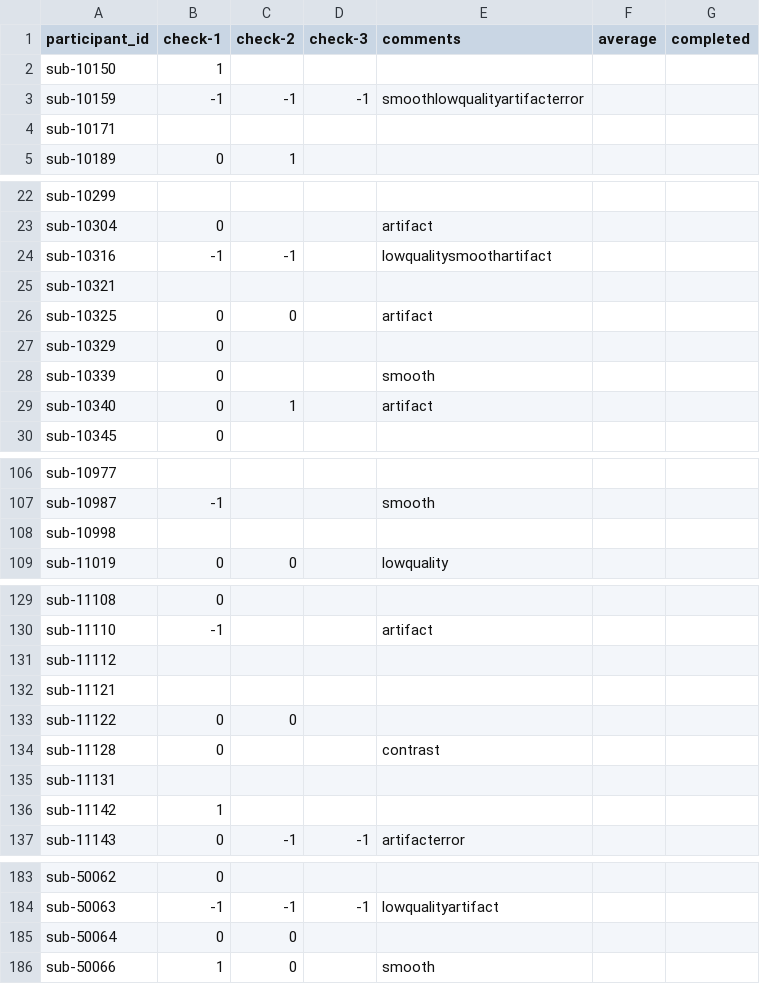
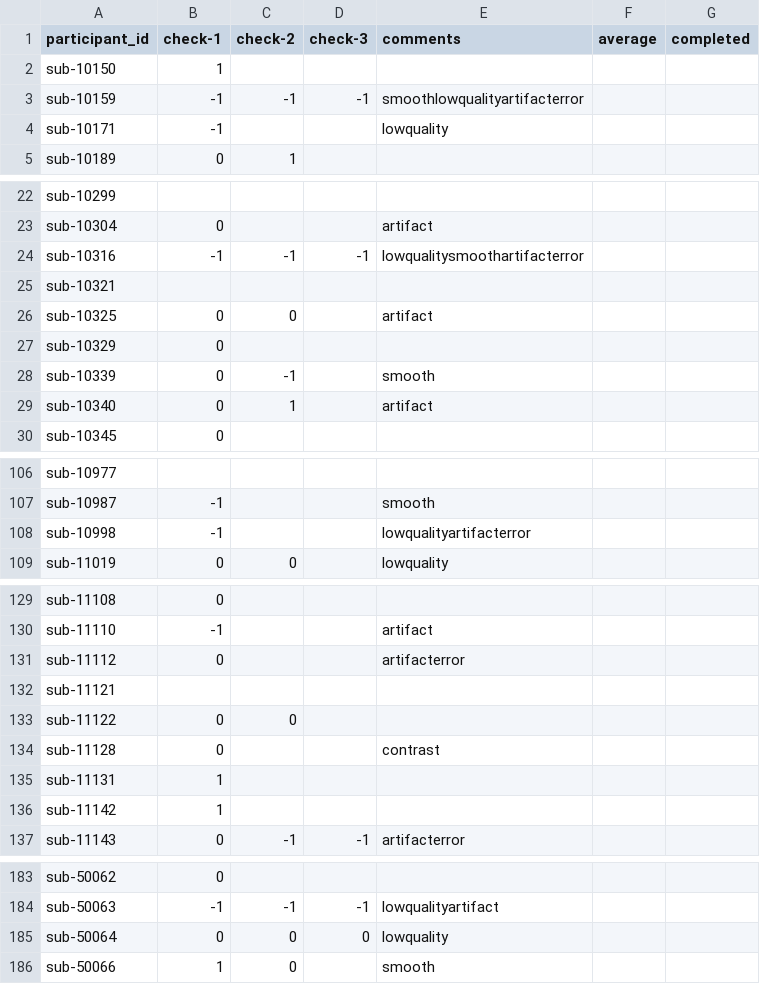
Before and after one commit to dbirman/mriqc_labeler, a CSV file: sinfo.csv, drawn as a sheet; only a part is shown, gaps mark what is left out; the diff covers the shown part only.

Commit message:
60%

```diff
--- a/sinfo.csv
+++ b/sinfo.csv
@@ -3,3 +3,3 @@ sub-10150,1,,,,,
 sub-10159,-1,-1,-1,smoothlowqualityartifacterror,,
-sub-10171,,,,,,
+sub-10171,-1,,,lowquality,,
 sub-10189,0,1,,,,
@@ -23,3 +23,3 @@ sub-10299,,,,,,
 sub-10304,0,,,artifact,,
-sub-10316,-1,-1,,lowqualitysmoothartifact,,
+sub-10316,-1,-1,-1,lowqualitysmoothartifacterror,,
 sub-10321,,,,,,
@@ -27,3 +27,3 @@ sub-10325,0,0,,artifact,,
 sub-10329,0,,,,,
-sub-10339,0,,,smooth,,
+sub-10339,0,-1,,smooth,,
 sub-10340,0,1,,artifact,,
@@ -107,3 +107,3 @@ sub-10977,,,,,,
 sub-10987,-1,,,smooth,,
-sub-10998,,,,,,
+sub-10998,-1,,,lowqualityartifacterror,,
 sub-11019,0,0,,lowquality,,
@@ -130,3 +130,3 @@ sub-11108,0,,,,,
 sub-11110,-1,,,artifact,,
-sub-11112,,,,,,
+sub-11112,0,,,artifacterror,,
 sub-11121,,,,,,
@@ -134,3 +134,3 @@ sub-11122,0,0,,,,
 sub-11128,0,,,contrast,,
-sub-11131,,,,,,
+sub-11131,1,,,,,
 sub-11142,1,,,,,
@@ -184,3 +184,3 @@ sub-50062,0,,,,,
 sub-50063,-1,-1,-1,lowqualityartifact,,
-sub-50064,0,0,,,,
+sub-50064,0,0,0,lowquality,,
 sub-50066,1,0,,smooth,,
```
Also changed, not shown: 5 edited cells elsewhere in this file.
